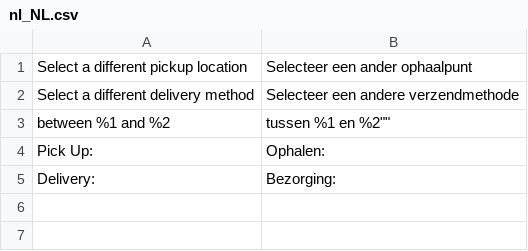
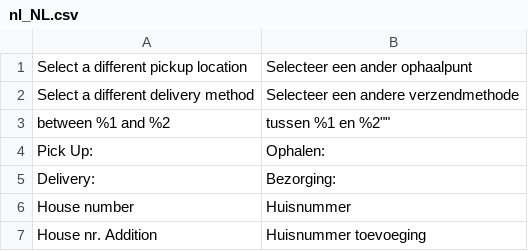
Before and after one commit to trebb0r/magento2-Paazl, a CSV file: src/i18n/nl_NL.csv, drawn as a sheet; the diff names each change by its address in the sheet, - before the commit and + after, or states it on an @@ line.

Commit message:
Added translations

```diff
--- a/src/i18n/nl_NL.csv
+++ b/src/i18n/nl_NL.csv
+row 6: House number | Huisnummer
+row 7: House nr. Addition | Huisnummer toevoeging
```
